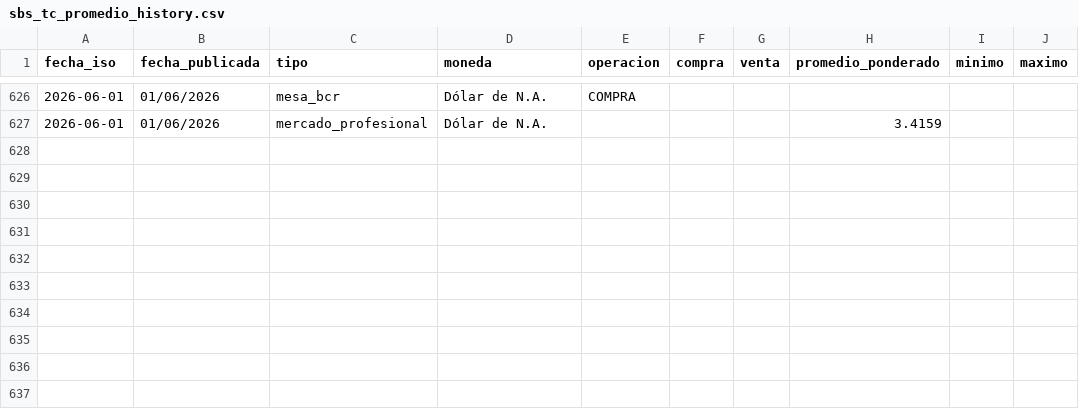
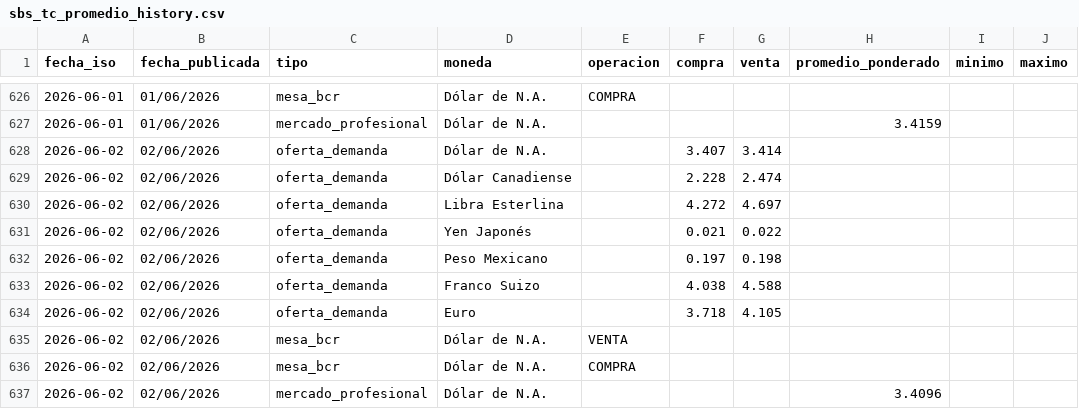
Before and after one commit to Walterchb/sbs-tc-contable, a CSV file: data/sbs_tc_promedio_history.csv, drawn as a sheet; only a part is shown, gaps mark what is left out; the diff names each change by its address in the sheet, - before the commit and + after, or states it on an @@ line.

```diff
--- a/data/sbs_tc_promedio_history.csv
+++ b/data/sbs_tc_promedio_history.csv
+row 628: 2026-06-02 | 02/06/2026 | oferta_demanda | Dólar de N.A. |  | 3.407 | 3.414
+row 629: 2026-06-02 | 02/06/2026 | oferta_demanda | Dólar Canadiense |  | 2.228 | 2.474
+row 630: 2026-06-02 | 02/06/2026 | oferta_demanda | Libra Esterlina |  | 4.272 | 4.697
+row 631: 2026-06-02 | 02/06/2026 | oferta_demanda | Yen Japonés |  | 0.021 | 0.022
+row 632: 2026-06-02 | 02/06/2026 | oferta_demanda | Peso Mexicano |  | 0.197 | 0.198
+row 633: 2026-06-02 | 02/06/2026 | oferta_demanda | Franco Suizo |  | 4.038 | 4.588
+row 634: 2026-06-02 | 02/06/2026 | oferta_demanda | Euro |  | 3.718 | 4.105
+row 635: 2026-06-02 | 02/06/2026 | mesa_bcr | Dólar de N.A. | VENTA
+row 636: 2026-06-02 | 02/06/2026 | mesa_bcr | Dólar de N.A. | COMPRA
+row 637: 2026-06-02 | 02/06/2026 | mercado_profesional | Dólar de N.A. |  |  |  | 3.4096
```
Also changed, not shown: 4 other files.
